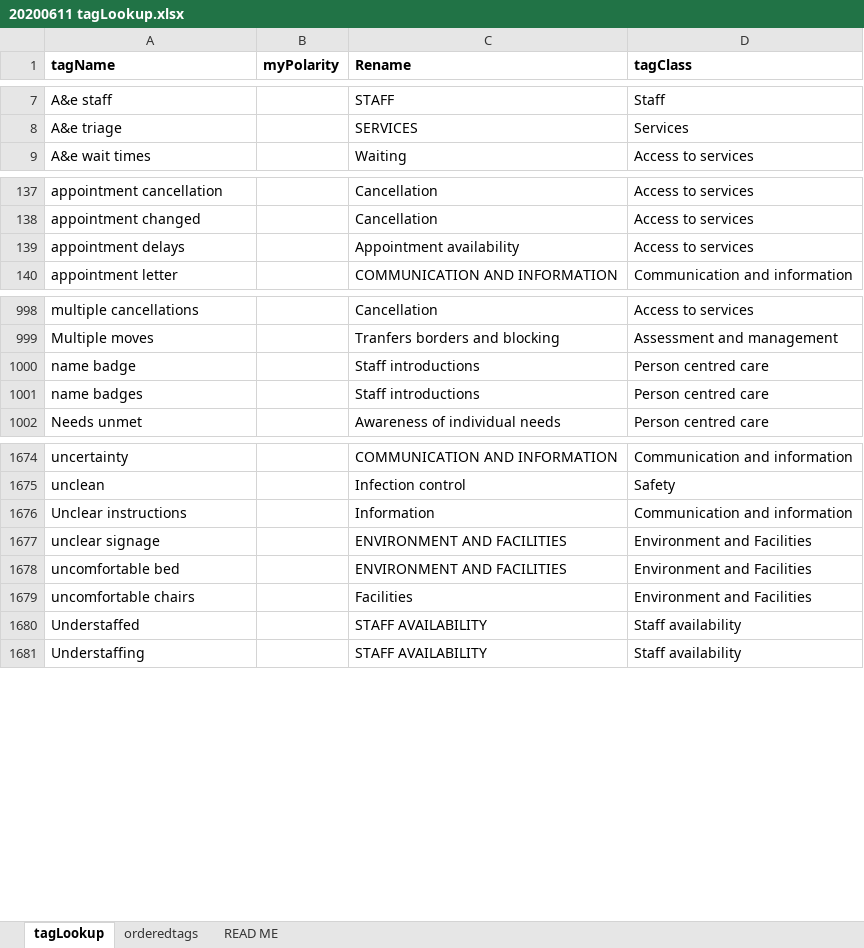
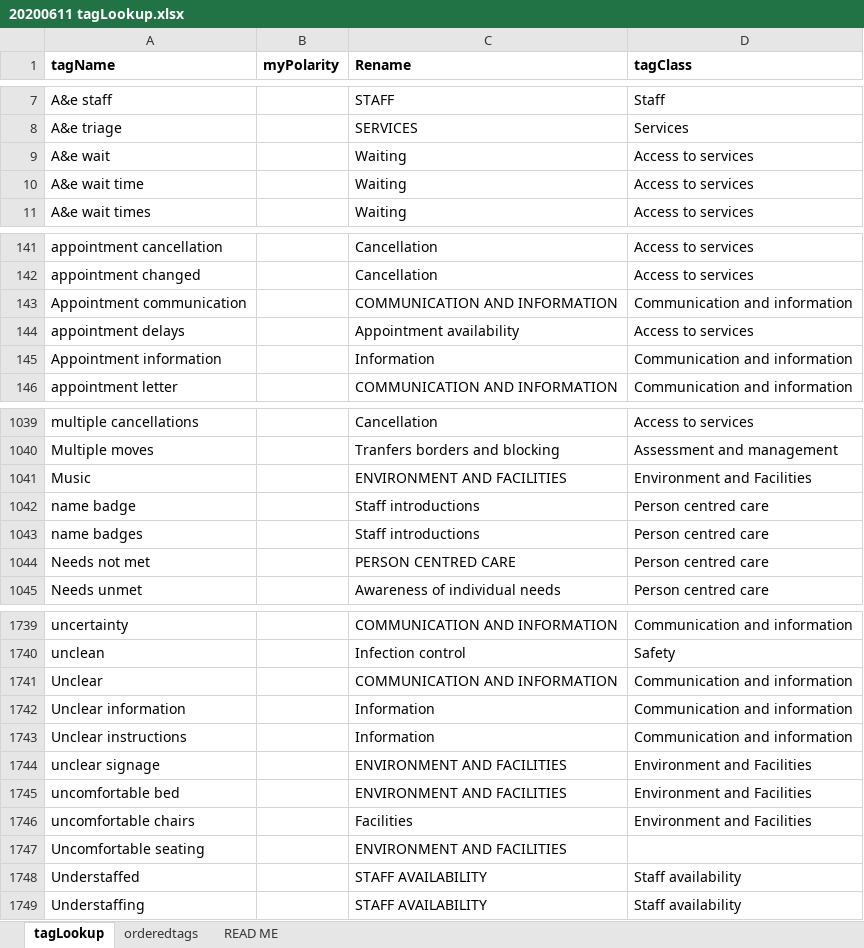
Before and after one commit to timnorwood/careopinionstoryboard, an Excel workbook: lookups/20200611 tagLookup.xlsx, sheet tagLookup, drawn as a sheet; only a part is shown, gaps mark what is left out; values as stored, in another font and other column widths than the file's, no borders; conditional formats not drawn; the diff covers the shown part only; the diff names each change by its address in the sheet, - before the commit and + after, or states it on an @@ line.

Commit message:
Updated tag and nacs lookups

```diff
--- a/lookups/20200611 tagLookup.xlsx (sheet tagLookup)
+++ b/lookups/20200611 tagLookup.xlsx (sheet tagLookup)
+row 9: A&e wait |  | Waiting | Access to services
+row 10: A&e wait time |  | Waiting | Access to services
+row 143: Appointment communication |  | COMMUNICATION AND INFORMATION | Communication and information
+row 145: Appointment information |  | Information | Communication and information
+row 1041: Music |  | ENVIRONMENT AND FACILITIES | Environment and Facilities
+row 1044: Needs not met |  | PERSON CENTRED CARE | Person centred care
+row 1741: Unclear |  | COMMUNICATION AND INFORMATION | Communication and information
+row 1742: Unclear information |  | Information | Communication and information
+row 1747: Uncomfortable seating |  | ENVIRONMENT AND FACILITIES
```
Also changed, not shown: 66 added rows and 4 edited cells elsewhere in this sheet, formulas that keep their value, 1 other file.
